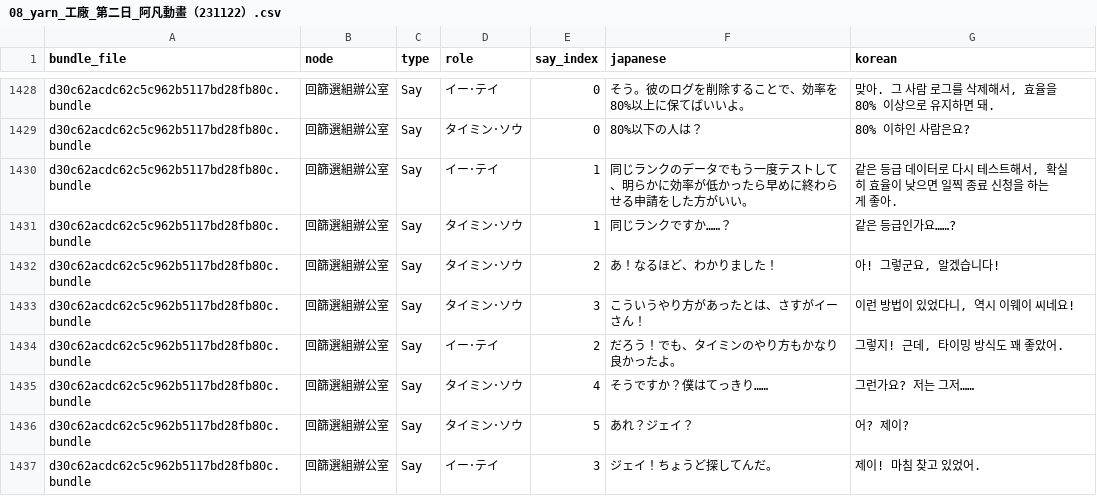
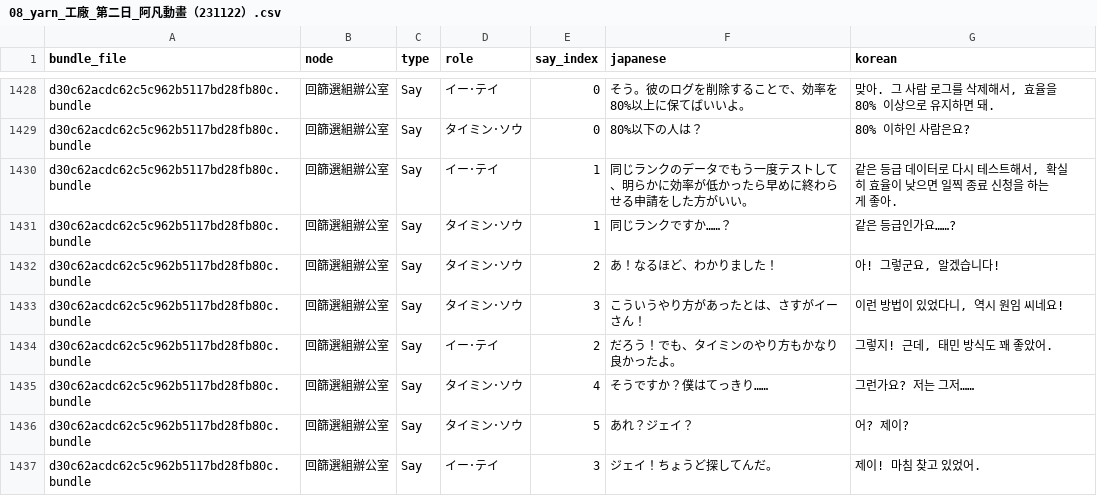
Before and after one commit to scha00/minds-beneath-us-korean, a CSV file: translation/translated/dialogue/08_yarn_工廠_第二日_阿凡動畫（231122）.csv, drawn as a sheet; only a part is shown, gaps mark what is left out; the diff covers the shown part only.

```diff
--- a/translation/translated/dialogue/08_yarn_工廠_第二日_阿凡動畫（231122）.csv
+++ b/translation/translated/dialogue/08_yarn_工廠_第二日_阿凡動畫（231122）.csv
@@ -1432,4 +1432,4 @@ d30c62acdc62c5c962b5117bd28fb80c.bundle,回篩選組辦公室,Say,タイミン
 d30c62acdc62c5c962b5117bd28fb80c.bundle,回篩選組辦公室,Say,タイミン･ソウ,2,あ！なるほど、わかりました！,"아! 그렇군요, 알겠습니다!"
-d30c62acdc62c5c962b5117bd28fb80c.bundle,回篩選組辦公室,Say,タイミン･ソウ,3,こういうやり方があったとは、さすがイーさん！,"이런 방법이 있었다니, 역시 이웨이 씨네요!"
-d30c62acdc62c5c962b5117bd28fb80c.bundle,回篩選組辦公室,Say,イー･テイ,2,だろう！でも、タイミンのやり方もかなり良かったよ。,"그렇지! 근데, 타이밍 방식도 꽤 좋았어."
+d30c62acdc62c5c962b5117bd28fb80c.bundle,回篩選組辦公室,Say,タイミン･ソウ,3,こういうやり方があったとは、さすがイーさん！,"이런 방법이 있었다니, 역시 원임 씨네요!"
+d30c62acdc62c5c962b5117bd28fb80c.bundle,回篩選組辦公室,Say,イー･テイ,2,だろう！でも、タイミンのやり方もかなり良かったよ。,"그렇지! 근데, 태민 방식도 꽤 좋았어."
 d30c62acdc62c5c962b5117bd28fb80c.bundle,回篩選組辦公室,Say,タイミン･ソウ,4,そうですか？僕はてっきり……,그런가요? 저는 그저……
```
Also changed, not shown: 44 edited cells elsewhere in this file.
